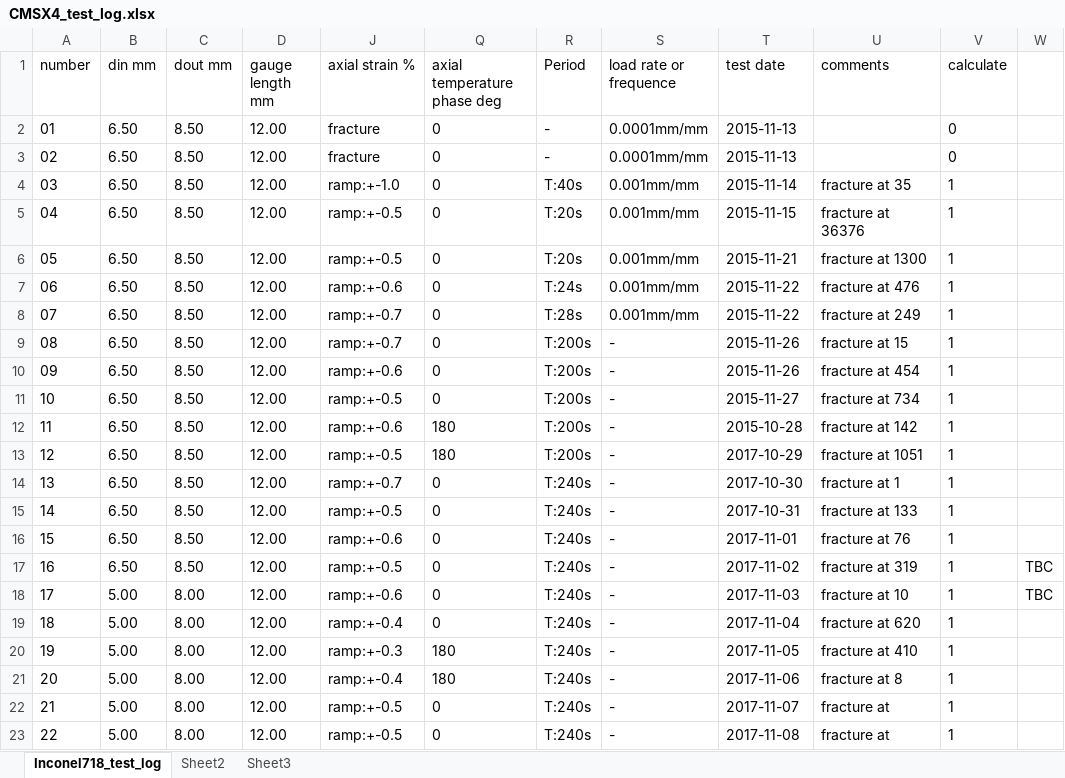
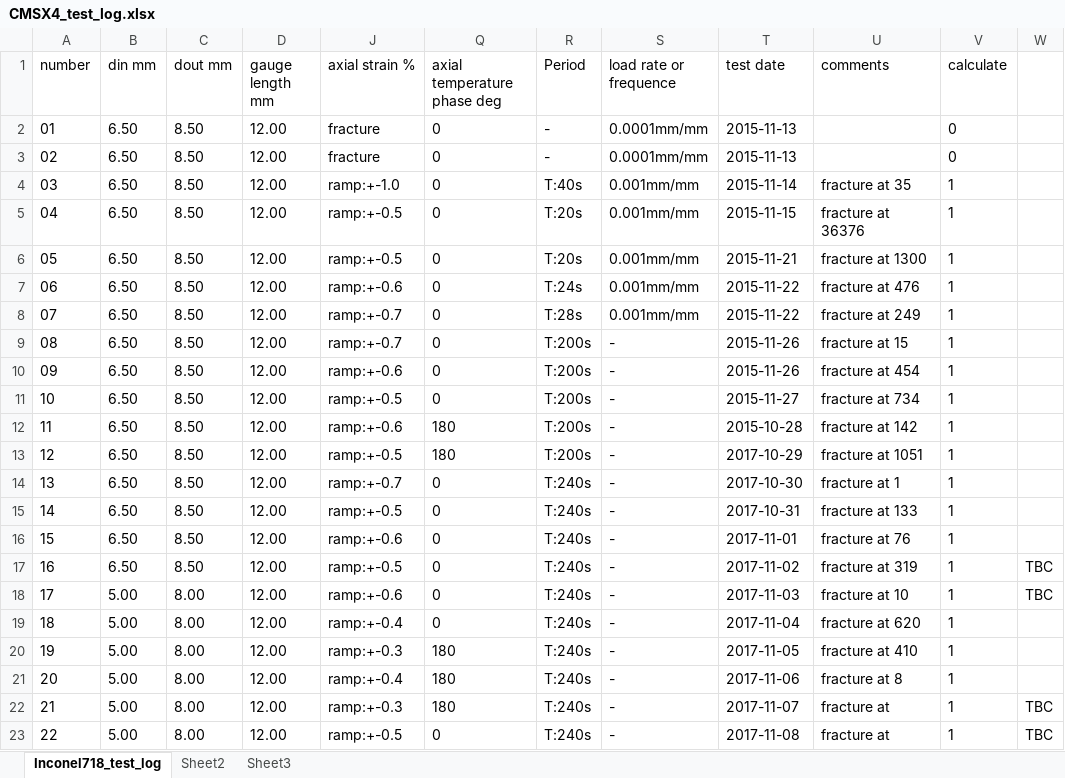
Before and after one commit to sunwhale/python, an Excel workbook: CMSX4_test_log.xlsx, sheet Inconel718_test_log, drawn as a sheet; values as stored, in another font and other column widths than the file's, no borders; the diff names each change by its address in the sheet, - before the commit and + after, or states it on an @@ line.

```diff
--- a/CMSX4_test_log.xlsx (sheet Inconel718_test_log)
+++ b/CMSX4_test_log.xlsx (sheet Inconel718_test_log)
-J22 (axial strain %): ramp:+-0.5
+J22 (axial strain %): ramp:+-0.3
-Q22 (axial temperature phase deg): 0
+Q22 (axial temperature phase deg): 180
-W22:W23: (empty)
+W22:W23: TBC
```
Also changed, not shown: 5 other files.
